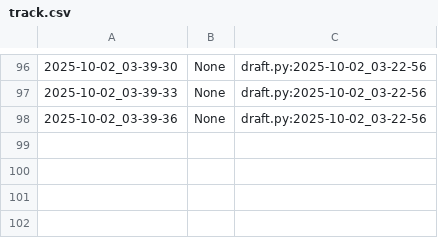
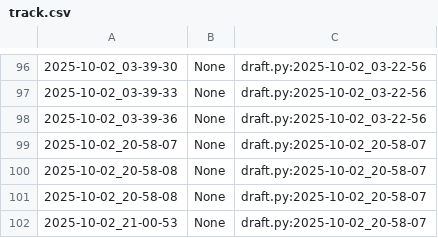
Before and after one commit to qxcode-course/poo-rc-bloco-a-mariana-dd, a CSV file: poo/.tko/track/animal/track.csv, drawn as a sheet; only a part is shown, gaps mark what is left out; the diff names each change by its address in the sheet, - before the commit and + after, or states it on an @@ line.

Commit message:
versão final atividade animal

```diff
--- a/poo/.tko/track/animal/track.csv
+++ b/poo/.tko/track/animal/track.csv
+row 99: 2025-10-02_20-58-07 | None | draft.py:2025-10-02_20-58-07
+row 100: 2025-10-02_20-58-08 | None | draft.py:2025-10-02_20-58-07
+row 101: 2025-10-02_20-58-08 | None | draft.py:2025-10-02_20-58-07
+row 102: 2025-10-02_21-00-53 | None | draft.py:2025-10-02_20-58-07
```
Also changed, not shown: 8 other files.
